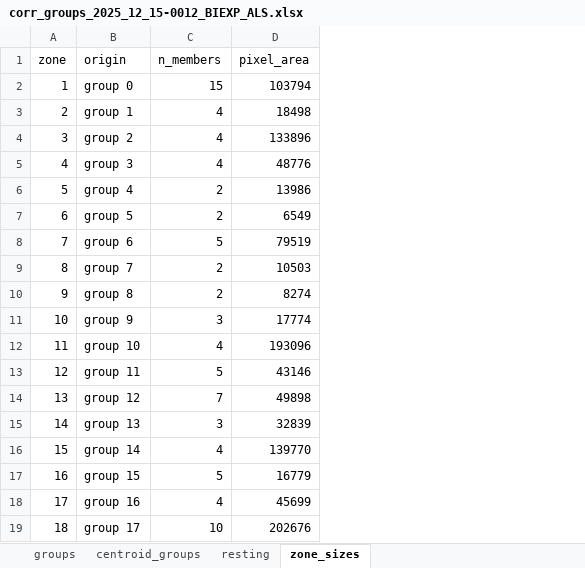
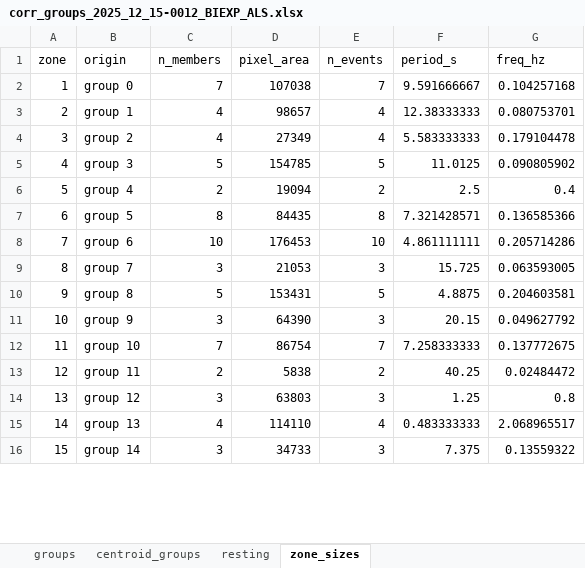
Before and after one commit to kang62489/PG_010, an Excel workbook: results/corr_groups_2025_12_15-0012_BIEXP_ALS.xlsx, sheet zone_sizes, drawn as a sheet; only a part is shown; values as stored, in another font and other column widths than the file's, no borders; removed rows and columns are numbered as before the commit, all else as after; the diff covers the shown part only; the diff names each change by its address in the sheet, - before the commit and + after, or states it on an @@ line.

```diff
--- a/results/corr_groups_2025_12_15-0012_BIEXP_ALS.xlsx (sheet zone_sizes)
+++ b/results/corr_groups_2025_12_15-0012_BIEXP_ALS.xlsx (sheet zone_sizes)
+column E (n_events), rows 2-16: 7 | 4 | 4 | 5 | 2 | 8 | 10 | 3 | 5 | 3 | 7 | 2 | 3 | 4 | 3
+column F (period_s), rows 2-16: 9.591666667 | 12.38333333 | 5.583333333 | 11.0125 | 2.5 | 7.321428571 | 4.861111111 | 15.725 | 4.8875 | 20.15 | 7.258333333 | 40.25 | 1.25 | 0.483333333 | 7.375
+column G (freq_hz), rows 2-16: 0.104257168 | 0.080753701 | 0.179104478 | 0.090805902 | 0.4 | 0.136585366 | 0.205714286 | 0.063593005 | 0.204603581 | 0.049627792 | 0.137772675 | 0.02484472 | 0.8 | 2.068965517 | 0.13559322
-C2 (n_members): 15
+C2 (n_members): 7
-D2 (pixel_area): 103794
+D2 (pixel_area): 107038
-D3 (pixel_area): 18498
+D3 (pixel_area): 98657
-D4 (pixel_area): 133896
+D4 (pixel_area): 27349
-C5 (n_members): 4
+C5 (n_members): 5
-D5 (pixel_area): 48776
+D5 (pixel_area): 154785
-D6 (pixel_area): 13986
+D6 (pixel_area): 19094
-C7 (n_members): 2
+C7 (n_members): 8
-D7 (pixel_area): 6549
+D7 (pixel_area): 84435
-C8 (n_members): 5
+C8 (n_members): 10
-D8 (pixel_area): 79519
+D8 (pixel_area): 176453
-C9 (n_members): 2
+C9 (n_members): 3
-D9 (pixel_area): 10503
+D9 (pixel_area): 21053
-C10 (n_members): 2
+C10 (n_members): 5
-D10 (pixel_area): 8274
+D10 (pixel_area): 153431
-D11 (pixel_area): 17774
+D11 (pixel_area): 64390
-C12 (n_members): 4
+C12 (n_members): 7
-D12 (pixel_area): 193096
+D12 (pixel_area): 86754
-C13 (n_members): 5
+C13 (n_members): 2
-D13 (pixel_area): 43146
+D13 (pixel_area): 5838
-C14 (n_members): 7
+C14 (n_members): 3
-D14 (pixel_area): 49898
+D14 (pixel_area): 63803
-C15 (n_members): 3
+C15 (n_members): 4
-D15 (pixel_area): 32839
+D15 (pixel_area): 114110
-C16 (n_members): 4
+C16 (n_members): 3
-D16 (pixel_area): 139770
+D16 (pixel_area): 34733
-row 17: 16 | group 15 | 5 | 16779
-row 18: 17 | group 16 | 4 | 45699
-row 19: 18 | group 17 | 10 | 202676
```
Also changed, not shown: 2 added rows, 26 removed rows, 21 edited cells and row numbers in column A elsewhere in this sheet, sheet groups, sheet centroid_groups, sheet resting, 21 other files.
